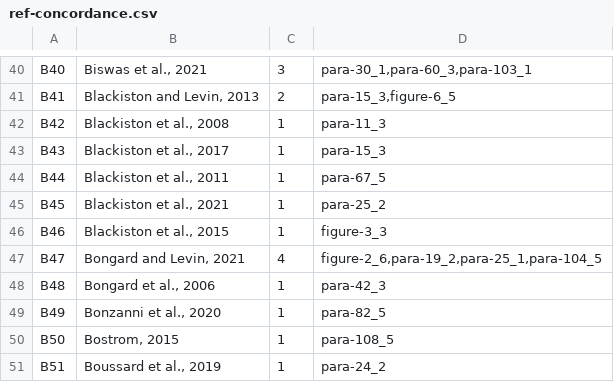
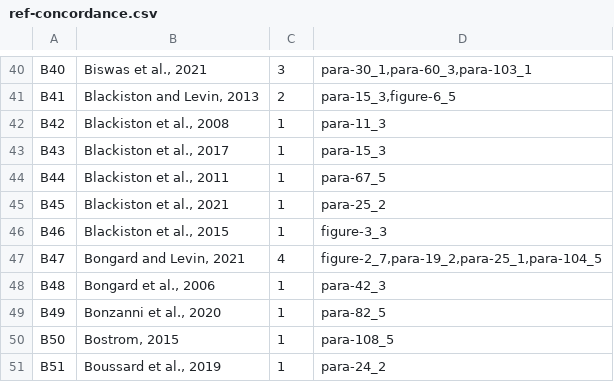
Before and after one commit to elzr/tame-reader, a CSV file: ref-concordance.csv, drawn as a sheet; only a part is shown, gaps mark what is left out.

```diff
--- a/ref-concordance.csv
+++ b/ref-concordance.csv
@@ -46,3 +46,3 @@ B45 | Blackiston et al., 2021 | 1 | para-25_2
 B46 | Blackiston et al., 2015 | 1 | figure-3_3
-B47 | Bongard and Levin, 2021 | 4 | figure-2_6,para-19_2,para-25_1,para-104_5
+B47 | Bongard and Levin, 2021 | 4 | figure-2_7,para-19_2,para-25_1,para-104_5
 B48 | Bongard et al., 2006 | 1 | para-42_3
```
Also changed, not shown: 14 other files.
